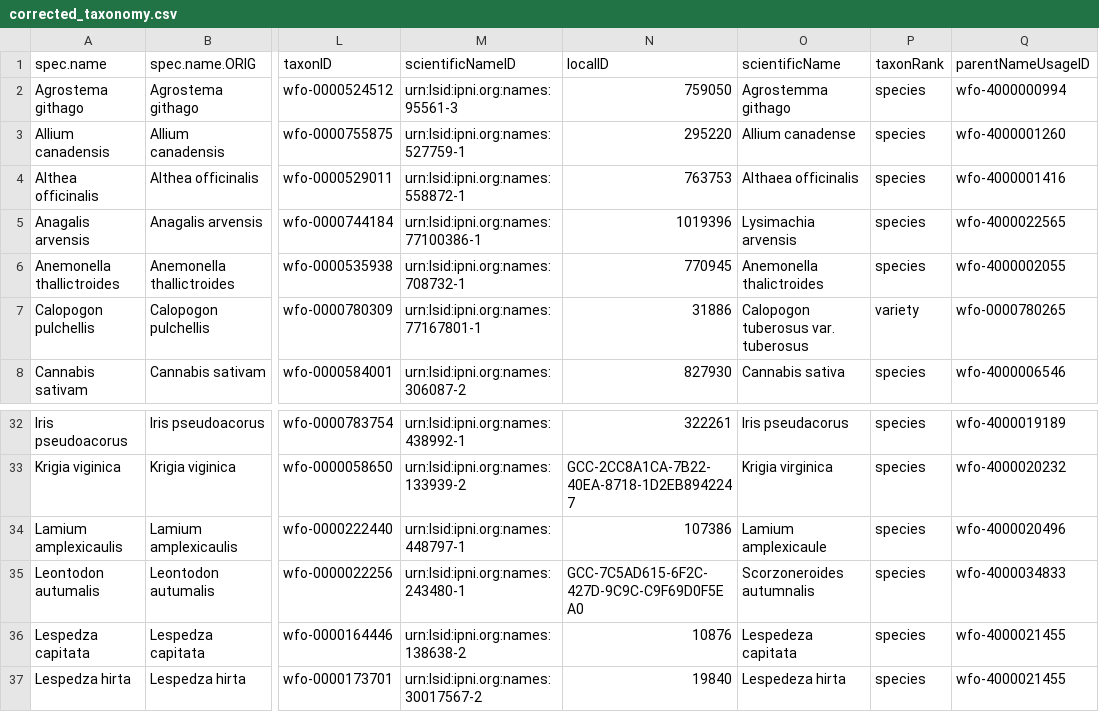
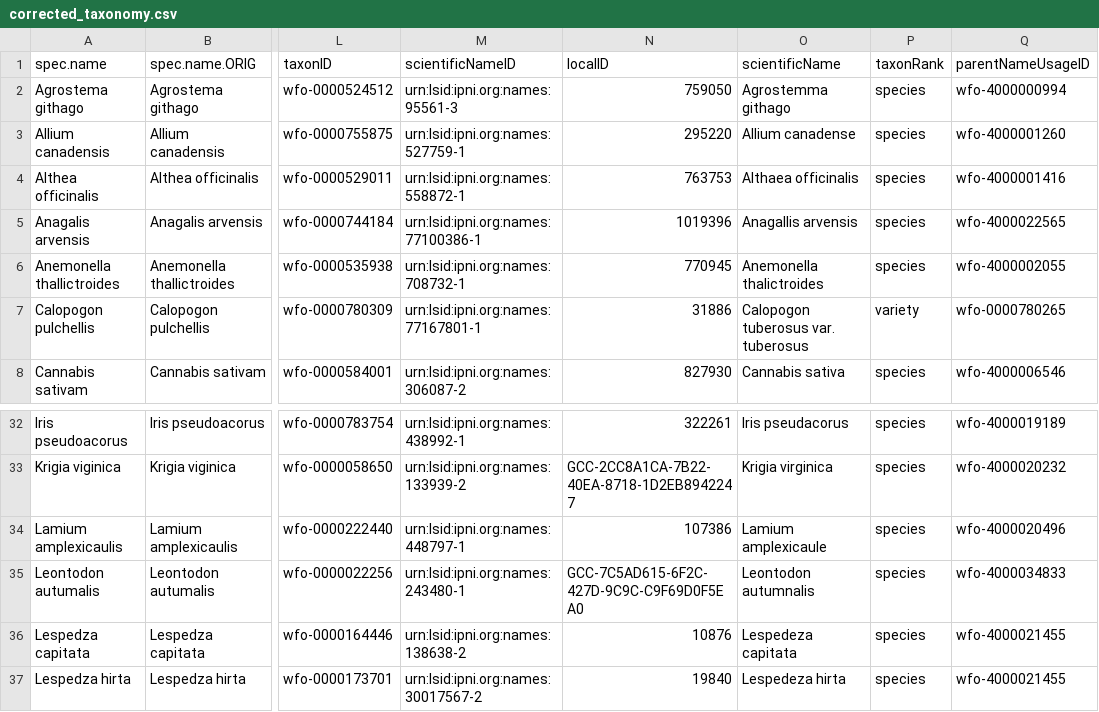
Before and after one commit to Kornelas01/ConcordMA_1954_2020, a CSV file: corrected_taxonomy.csv, drawn as a sheet; only a part is shown, gaps mark what is left out; the diff covers the shown part only; the diff names each change by its address in the sheet, - before the commit and + after, or states it on an @@ line.

Commit message:
still cleaning scientific names and matching up TSNs

```diff
--- a/corrected_taxonomy.csv
+++ b/corrected_taxonomy.csv
-O5 (scientificName): Lysimachia arvensis
+O5 (scientificName): Anagallis arvensis
-O35 (scientificName): Scorzoneroides autumnalis
+O35 (scientificName): Leontodon autumnalis
```
Also changed, not shown: 3 removed rows and 55 edited cells elsewhere in this file, 2 other files.
